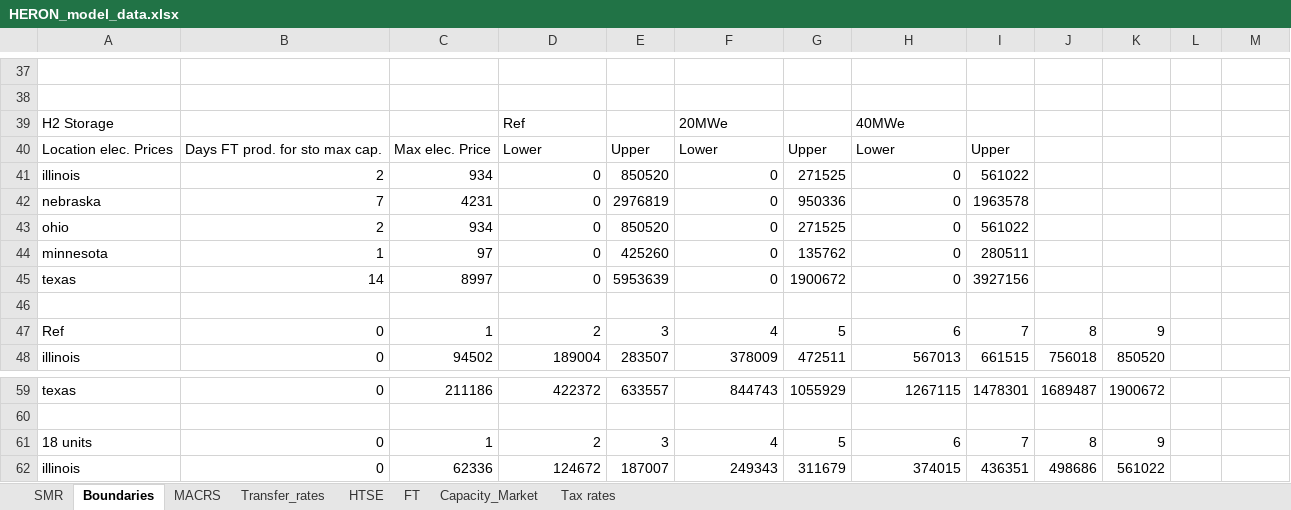
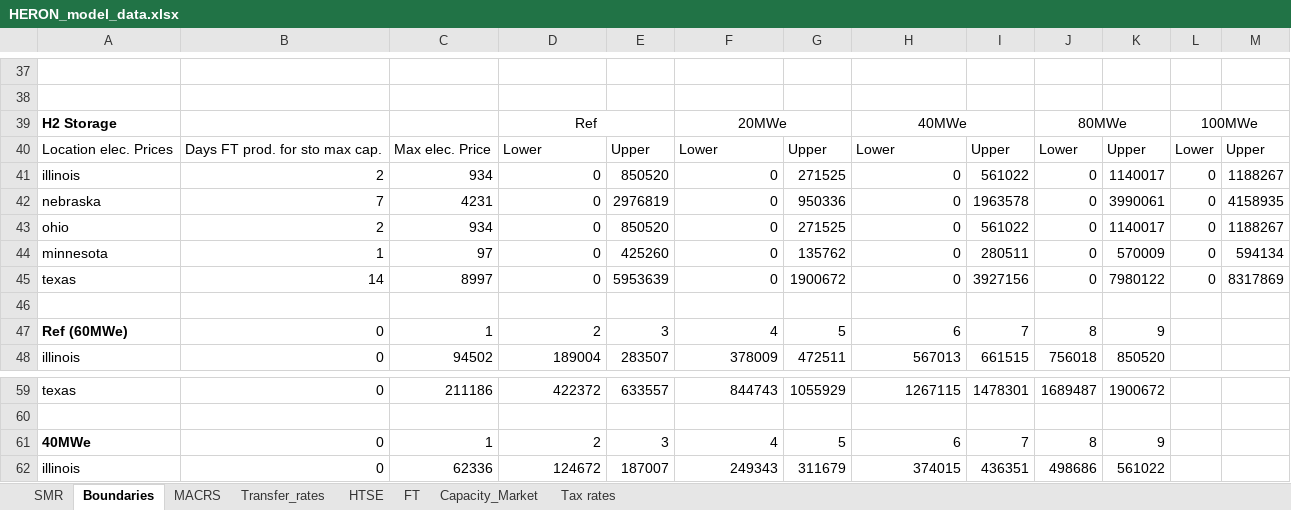
Before and after one commit to mgarrouste/FORCE, an Excel workbook: use_cases/SMR_FT_2023/data/HERON_model_data.xlsx, sheet Boundaries, drawn as a sheet; only a part is shown, gaps mark what is left out; values as stored, in another font and other column widths than the file's, no borders; the diff covers the shown part only; the diff names each change by its address in the sheet, - before the commit and + after, or states it on an @@ line.

```diff
--- a/use_cases/SMR_FT_2023/data/HERON_model_data.xlsx (sheet Boundaries)
+++ b/use_cases/SMR_FT_2023/data/HERON_model_data.xlsx (sheet Boundaries)
-A39 bold: off
+A39 bold: on
-D39 alignment: left
+D39 alignment: center
+D39:E39 merged
-F39 alignment: left
+F39 alignment: center
+F39:G39 merged
-H39 alignment: left
+H39 alignment: center
+H39:I39 merged
-J39: (empty)
+J39: 80MWe
+J39:K39 merged
-L39: (empty)
+L39: 100MWe
+L39:M39 merged
-J40: (empty)
+J40: Lower
-K40: (empty)
+K40: Upper
-L40: (empty)
+L40: Lower
-M40: (empty)
+M40: Upper
-J41:J45: (empty)
+J41:J45: 0
-K41: (empty)
+K41: 1140017
-L41:L45: (empty)
+L41:L45: 0
-M41: (empty)
+M41: 1188267
-K42: (empty)
+K42: 3990061
-M42: (empty)
+M42: 4158935
-K43: (empty)
+K43: 1140017
-M43: (empty)
+M43: 1188267
-K44: (empty)
+K44: 570009
-M44: (empty)
+M44: 594134
-K45: (empty)
+K45: 7980122
-M45: (empty)
+M45: 8317869
-A47: Ref
+A47: Ref (60MWe)
-A47 bold: off
+A47 bold: on
-A61: 18 units
+A61: 40MWe
-A61 bold: off
+A61 bold: on
```
Also changed, not shown: 14 added rows, 1 edited cell, cell formats and merged cells elsewhere in this sheet.
